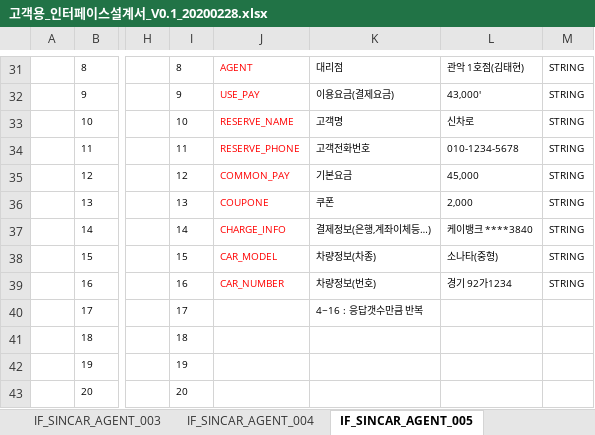
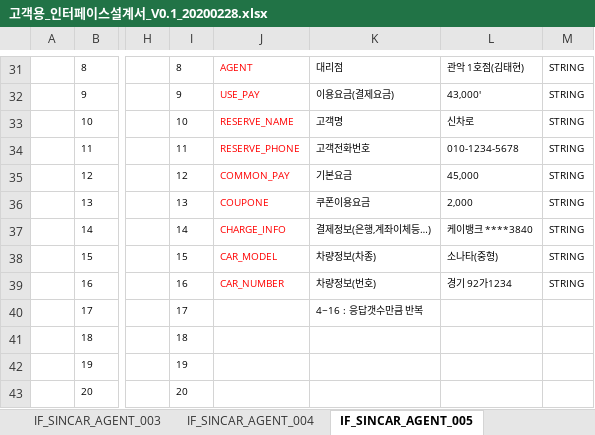
Before and after one commit to rixk-kim/sincarproject, an Excel workbook: Interface 문서/고객용_인터페이스설계서_V0.1_20200228.xlsx, sheet IF_SINCAR_AGENT_005, drawn as a sheet; only a part is shown, gaps mark what is left out; values as stored, in another font and other column widths than the file's, no borders; the diff names each change by its address in the sheet, - before the commit and + after, or states it on an @@ line.

```diff
--- a/Interface 문서/고객용_인터페이스설계서_V0.1_20200228.xlsx (sheet IF_SINCAR_AGENT_005)
+++ b/Interface 문서/고객용_인터페이스설계서_V0.1_20200228.xlsx (sheet IF_SINCAR_AGENT_005)
-K36: 쿠폰
+K36: 쿠폰이용요금
```
Also changed, not shown: sheet IF_SINCAR_AGENT_011, sheet IF_SINCAR_AGENT_015, charts or pictures, 6 other files.
